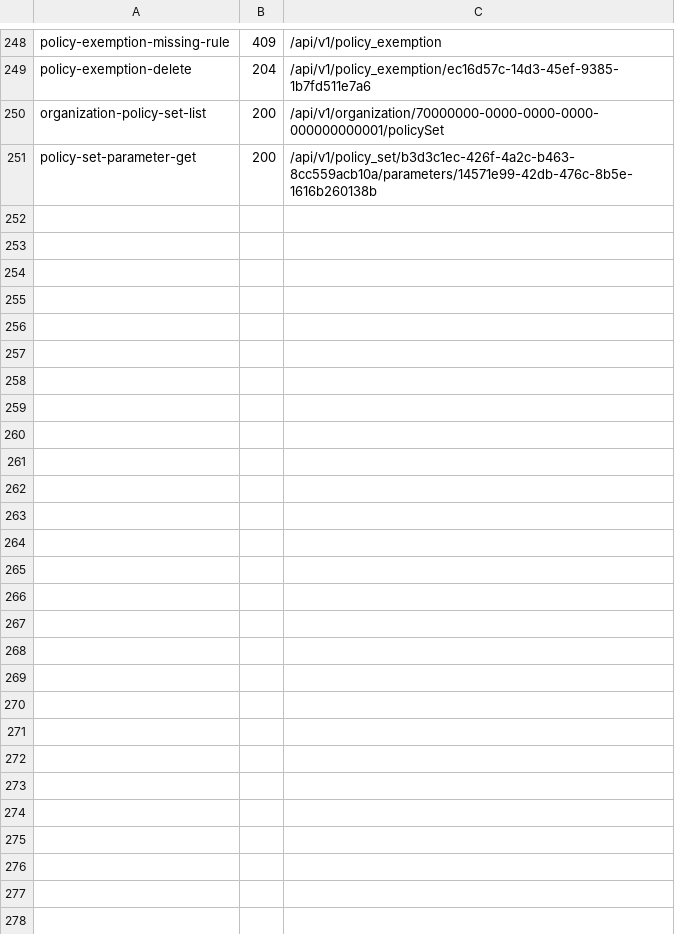
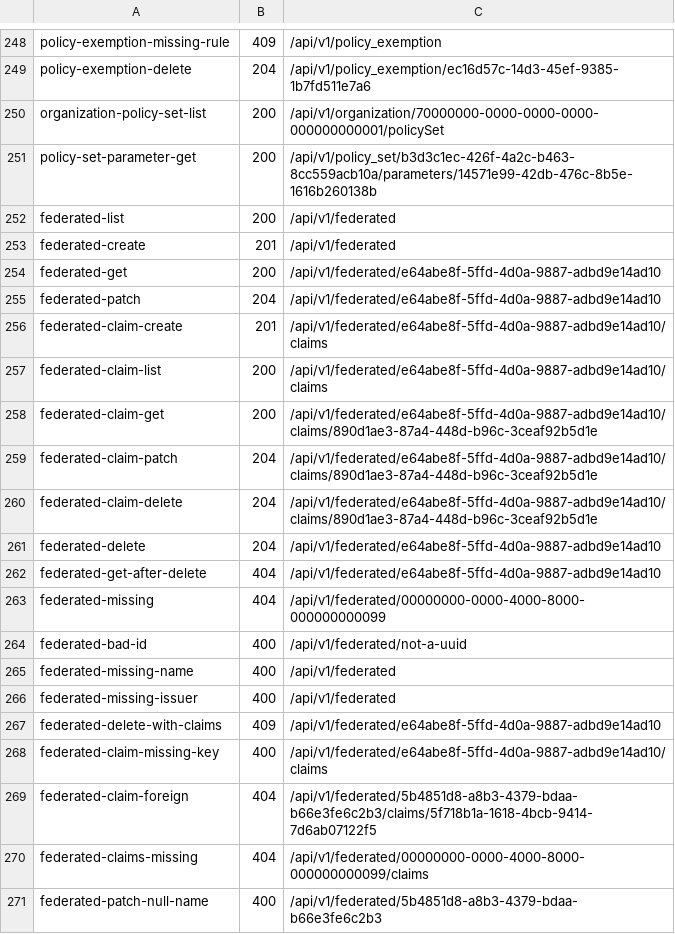
Before and after one commit to aminbenmansour/terrakube-go, a TSV file: docs/upstream/rest/index.tsv, drawn as a sheet; only a part is shown, gaps mark what is left out.

Commit message:
test(api): replay the captured federated contract

```diff
--- a/docs/upstream/rest/index.tsv
+++ b/docs/upstream/rest/index.tsv
@@ -251 +251,21 @@ organization-policy-set-list	200	/api/v1/organization/70000000-0000-0000-0000-00
 policy-set-parameter-get	200	/api/v1/policy_set/b3d3c1ec-426f-4a2c-b463-8cc559acb10a/parameters/14571e99-42db-476c-8b5e-1616b260138b
+federated-list	200	/api/v1/federated
+federated-create	201	/api/v1/federated
+federated-get	200	/api/v1/federated/e64abe8f-5ffd-4d0a-9887-adbd9e14ad10
+federated-patch	204	/api/v1/federated/e64abe8f-5ffd-4d0a-9887-adbd9e14ad10
+federated-claim-create	201	/api/v1/federated/e64abe8f-5ffd-4d0a-9887-adbd9e14ad10/claims
+federated-claim-list	200	/api/v1/federated/e64abe8f-5ffd-4d0a-9887-adbd9e14ad10/claims
+federated-claim-get	200	/api/v1/federated/e64abe8f-5ffd-4d0a-9887-adbd9e14ad10/claims/890d1ae3-87a4-448d-b96c-3ceaf92b5d1e
+federated-claim-patch	204	/api/v1/federated/e64abe8f-5ffd-4d0a-9887-adbd9e14ad10/claims/890d1ae3-87a4-448d-b96c-3ceaf92b5d1e
+federated-claim-delete	204	/api/v1/federated/e64abe8f-5ffd-4d0a-9887-adbd9e14ad10/claims/890d1ae3-87a4-448d-b96c-3ceaf92b5d1e
+federated-delete	204	/api/v1/federated/e64abe8f-5ffd-4d0a-9887-adbd9e14ad10
+federated-get-after-delete	404	/api/v1/federated/e64abe8f-5ffd-4d0a-9887-adbd9e14ad10
+federated-missing	404	/api/v1/federated/00000000-0000-4000-8000-000000000099
+federated-bad-id	400	/api/v1/federated/not-a-uuid
+federated-missing-name	400	/api/v1/federated
+federated-missing-issuer	400	/api/v1/federated
+federated-delete-with-claims	409	/api/v1/federated/e64abe8f-5ffd-4d0a-9887-adbd9e14ad10
+federated-claim-missing-key	400	/api/v1/federated/e64abe8f-5ffd-4d0a-9887-adbd9e14ad10/claims
+federated-claim-foreign	404	/api/v1/federated/5b4851d8-a8b3-4379-bdaa-b66e3fe6c2b3/claims/5f718b1a-1618-4bcb-9414-7d6ab07122f5
+federated-claims-missing	404	/api/v1/federated/00000000-0000-4000-8000-000000000099/claims
+federated-patch-null-name	400	/api/v1/federated/5b4851d8-a8b3-4379-bdaa-b66e3fe6c2b3
```
Also changed, not shown: 24 other files.
